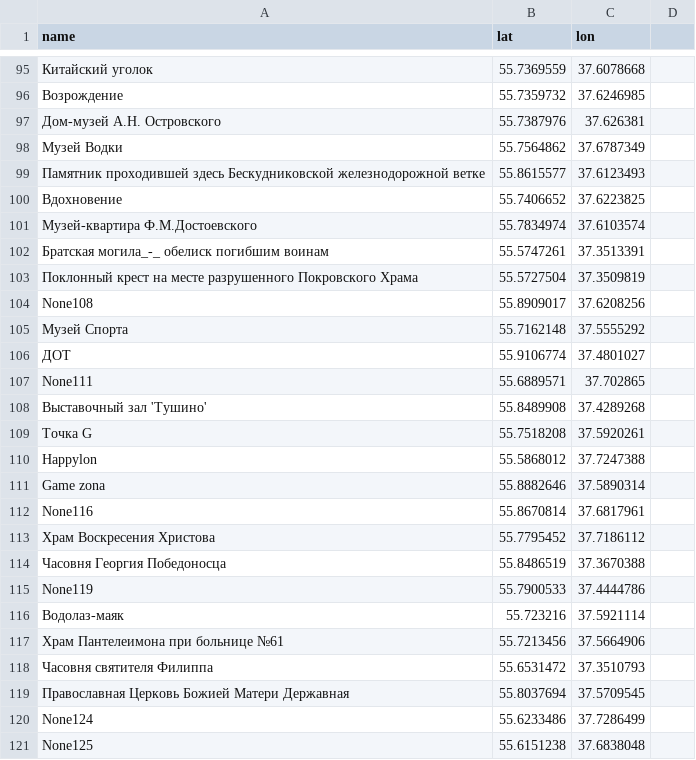
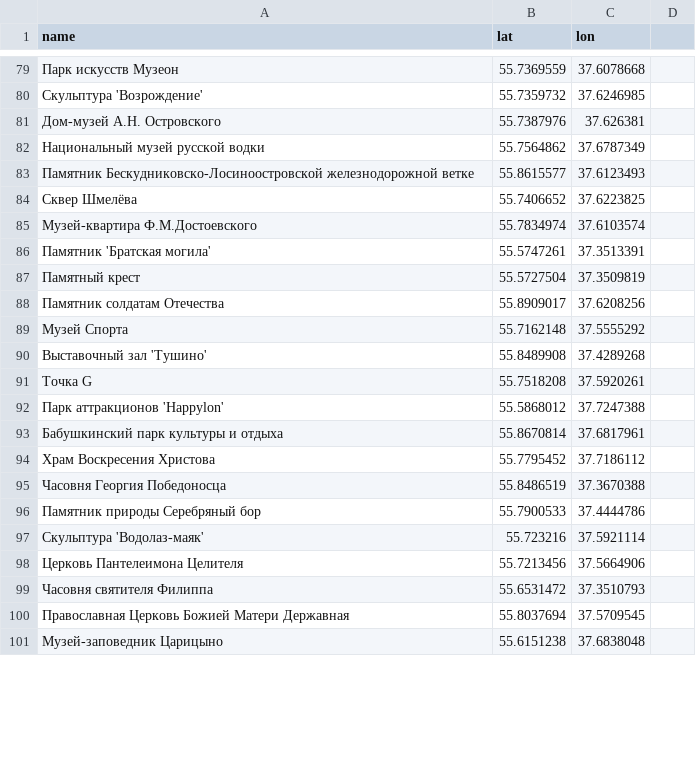
Before and after one commit to GorbatovDS/Optimal_Route, a CSV file: names.csv, drawn as a sheet; only a part is shown, gaps mark what is left out; removed rows and columns are numbered as before the commit, all else as after; the diff covers the shown part only; the diff names each change by its address in the sheet, - before the commit and + after, or states it on an @@ line.

Commit message:
Update names.csv

```diff
--- a/names.csv
+++ b/names.csv
-A79 (name): Китайский уголок
+A79 (name): Парк искусств Музеон
-A80 (name): Возрождение
+A80 (name): Скульптура 'Возрождение'
-A82 (name): Музей Водки
+A82 (name): Национальный музей русской водки
-A83 (name): Памятник проходившей здесь Бескудниковской железнодорожной ветке
+A83 (name): Памятник Бескудниковско-Лосиноостровской железнодорожной ветке
-A84 (name): Вдохновение
+A84 (name): Сквер Шмелёва
-A86 (name): Братская могила_-_ обелиск погибшим воинам
+A86 (name): Памятник 'Братская могила'
-A87 (name): Поклонный крест на месте разрушенного Покровского Храма
+A87 (name): Памятный крест
-A88 (name): None108
+A88 (name): Памятник солдатам Отечества
-row 106: ДОТ | 55.9106774 | 37.4801027
-row 107: None111 | 55.6889571 | 37.702865
-A92 (name): Happylon
+A92 (name): Парк аттракционов 'Happylon'
-row 111: Game zona | 55.8882646 | 37.5890314
-A93 (name): None116
+A93 (name): Бабушкинский парк культуры и отдыха
-A96 (name): None119
+A96 (name): Памятник природы Серебряный бор
-A97 (name): Водолаз-маяк
+A97 (name): Скульптура 'Водолаз-маяк'
-A98 (name): Храм Пантелеимона при больнице №61
+A98 (name): Церковь Пантелеимона Целителя
-row 120: None124 | 55.6233486 | 37.7286499
-A101 (name): None125
+A101 (name): Музей-заповедник Царицыно
```
Also changed, not shown: 3 added rows, 25 removed rows and 25 edited cells elsewhere in this file.
